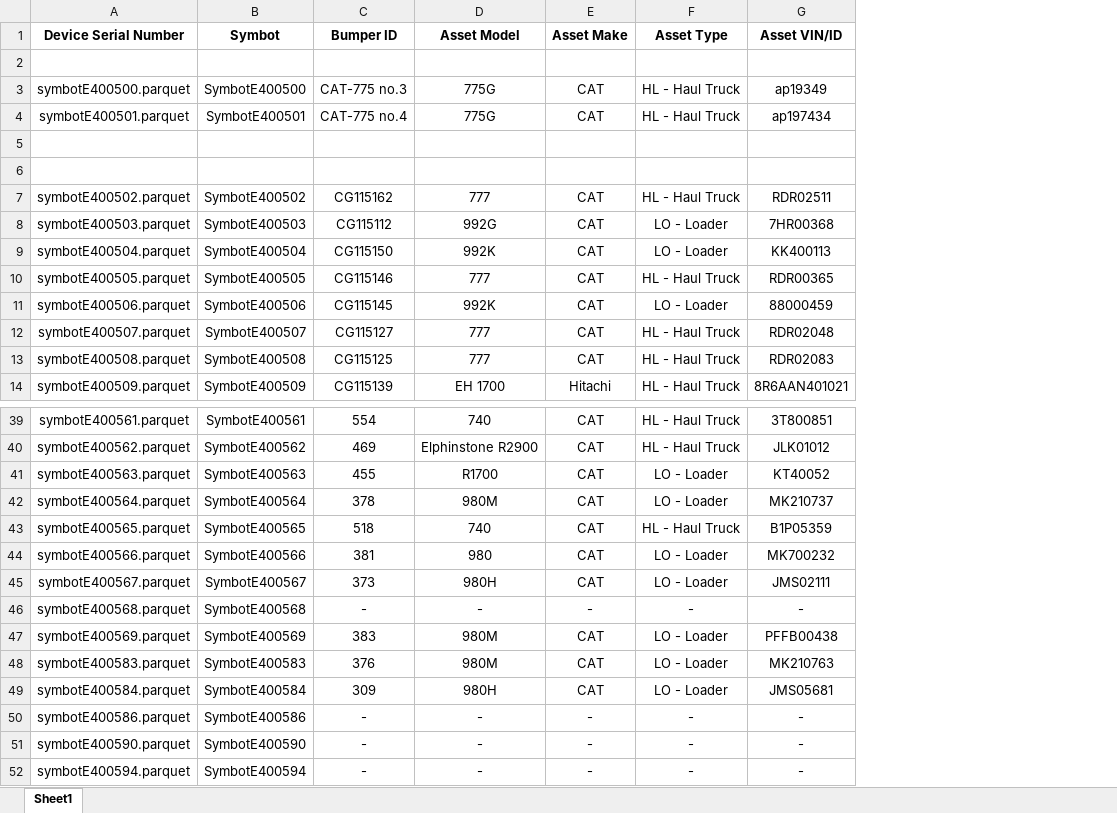
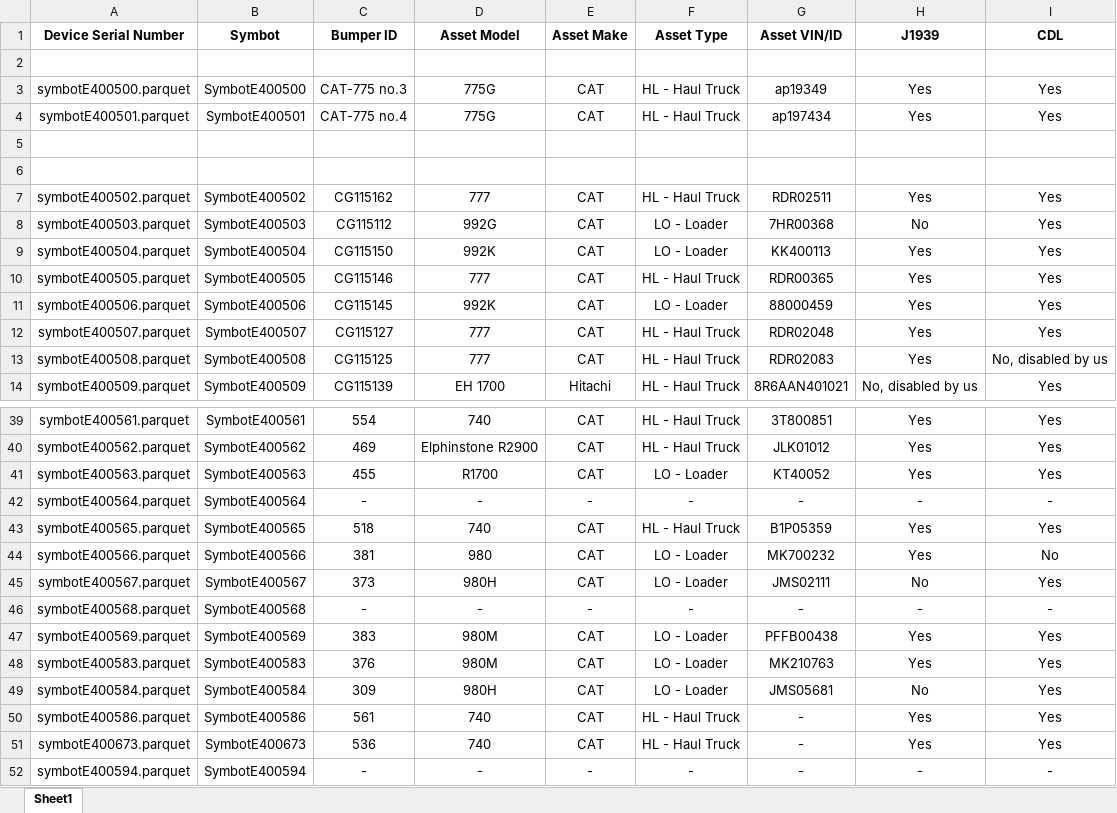
Before and after one commit to Mantaj-Singh-Sandhu/Chinook-2.0, an Excel workbook: Chinook 2.0/Vehicle_details.xlsx, sheet Sheet1, drawn as a sheet; only a part is shown, gaps mark what is left out; values as stored, in another font and other column widths than the file's, no borders; charts and pictures and table styles not drawn; removed rows and columns are numbered as before the commit, all else as after; the diff names each change by its address in the sheet, - before the commit and + after, or states it on an @@ line.

Commit message:
Add files via upload

```diff
--- a/Chinook 2.0/Vehicle_details.xlsx (sheet Sheet1)
+++ b/Chinook 2.0/Vehicle_details.xlsx (sheet Sheet1)
+column H (J1939), rows 3-14: Yes | Yes |  |  | Yes | No | Yes | Yes | Yes | Yes | Yes | No, disabled by us; rows 39-50: Yes | Yes | Yes | - | Yes | Yes | No | - | Yes | Yes | No | Yes; row 52: -
+column I (CDL), rows 3-14: Yes | Yes |  |  | Yes | Yes | Yes | Yes | Yes | Yes | No, disabled by us | Yes; rows 39-50: Yes | Yes | Yes | - | Yes | No | Yes | - | Yes | Yes | Yes | Yes; row 52: -
-C42 (Bumper ID): 378
+C42 (Bumper ID): -
-D42 (Asset Model): 980M
+D42 (Asset Model): -
-E42 (Asset Make): CAT
+E42 (Asset Make): -
-F42 (Asset Type): LO - Loader
+F42 (Asset Type): -
-G42 (Asset VIN/ID): MK210737
+G42 (Asset VIN/ID): -
-C50 (Bumper ID): -
+C50 (Bumper ID): 561
-D50 (Asset Model): -
+D50 (Asset Model): 740
-E50 (Asset Make): -
+E50 (Asset Make): CAT
-F50 (Asset Type): -
+F50 (Asset Type): HL - Haul Truck
-row 51: symbotE400590.parquet | SymbotE400590 | - | - | - | - | -
+row 51: symbotE400673.parquet | SymbotE400673 | 536 | 740 | CAT | HL - Haul Truck | - | Yes | Yes
```
Also changed, not shown: charts or pictures.
